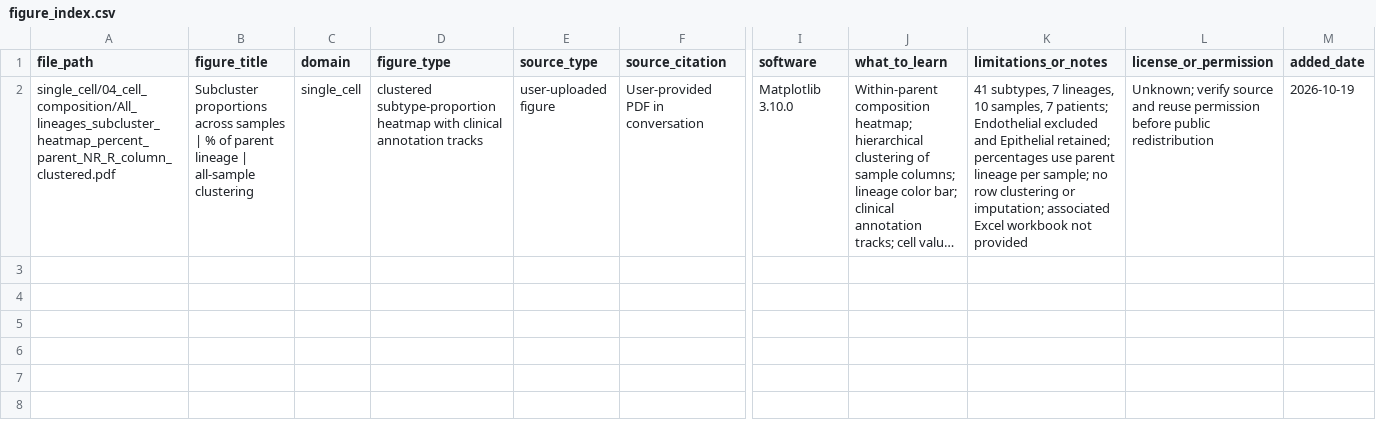
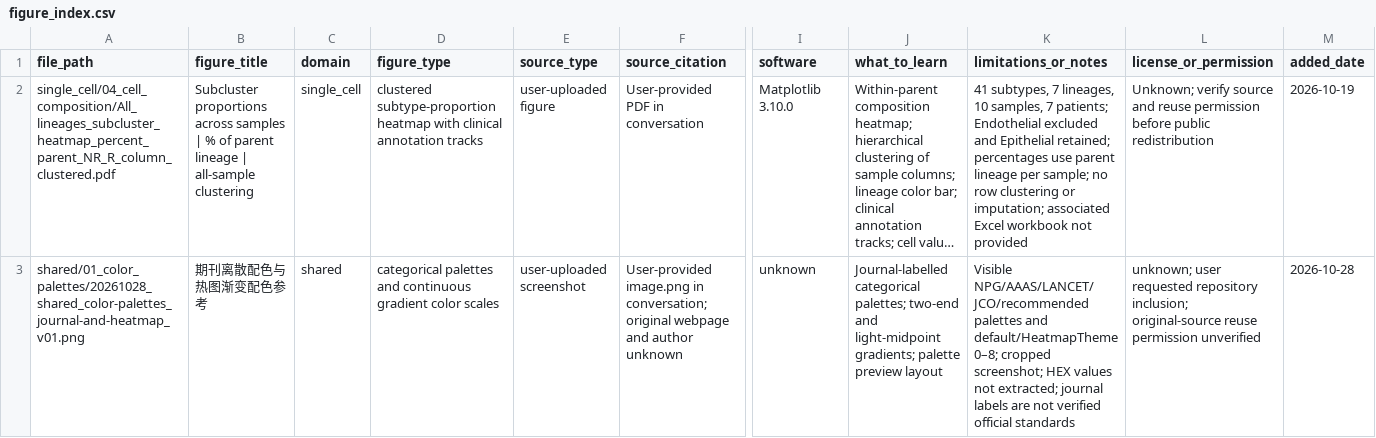
Before and after one commit to jiegla/figure, a CSV file: sources/figure_index.csv, drawn as a sheet; only a part is shown, gaps mark what is left out; long unchanged cells end in …; rows hold the shown columns only; the diff names each change by its address in the sheet, - before the commit and + after, or states it on an @@ line.

Commit message:
Add journal and heatmap palette reference screenshot with source notes

```diff
--- a/sources/figure_index.csv
+++ b/sources/figure_index.csv
+row 3: shared/01_color_palettes/20261028_shared_color-palettes_journal-and-heatmap_v01.png | 期刊离散配色与热图渐变配色参考 | shared | categorical palettes and continuous gradient color scales | user-uploaded screenshot | User-provided image.png in conversation; original webpage and author unknown | unknown | Journal-labelled categorical palettes; two-end and light-midpoint gradients; palette preview layout | Visible NPG/AAAS/LANCET/JCO/recommended palettes and default/HeatmapTheme0–8; cropped screenshot; HEX values not extracted; journal labels are not verified official standards | unknown; user requested repository inclusion; original-source reuse permission unverified | 2026-10-28
```
Also changed, not shown: 2 other files.
